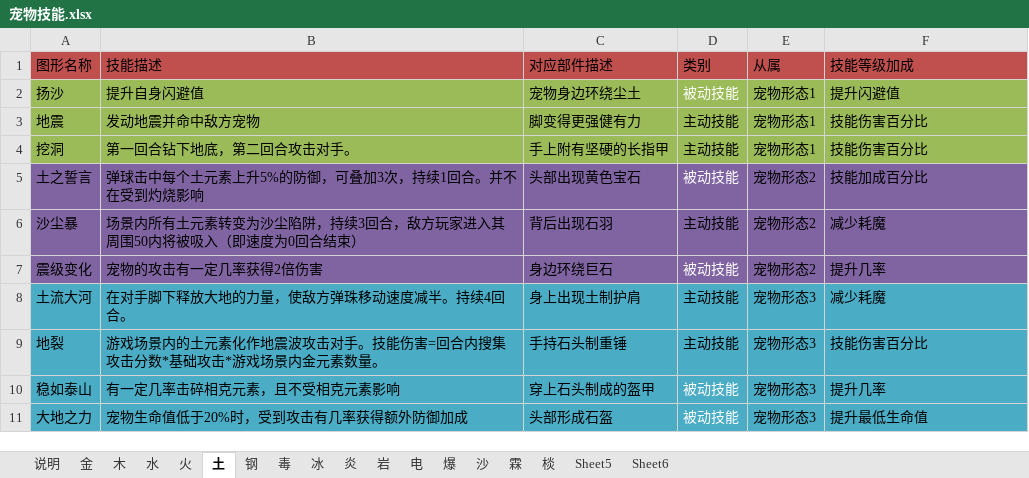
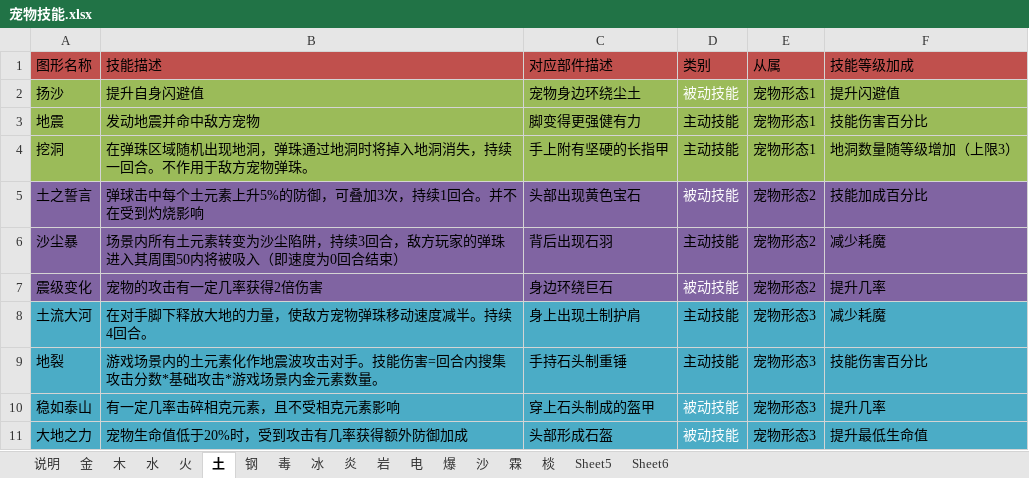
Before and after one commit to silver6wings/PixelPixieOld, an Excel workbook: 策划文档/宠物技能.xlsx, sheet 土, drawn as a sheet; values as stored, in another font and other column widths than the file's, no borders; the diff names each change by its address in the sheet, - before the commit and + after, or states it on an @@ line.

```diff
--- a/策划文档/宠物技能.xlsx (sheet 土)
+++ b/策划文档/宠物技能.xlsx (sheet 土)
-B4 (技能描述): 第一回合钻下地底，第二回合攻击对手。
+B4 (技能描述): 在弹珠区域随机出现地洞，弹珠通过地洞时将掉入地洞消失，持续一回合。不作用于敌方宠物弹珠。
-F4 (技能等级加成): 技能伤害百分比
+F4 (技能等级加成): 地洞数量随等级增加（上限3）
-B6 (技能描述): …敌方玩家进入其周…
+B6 (技能描述): …敌方玩家的弹珠进入其周…
-B8 (技能描述): 在对手脚下释放大地的力量，使敌方弹珠移动速度减半。持续4回合。
+B8 (技能描述): 在对手脚下释放大地的力量，使敌方宠物弹珠移动速度减半。持续4回合。
```
Also changed, not shown: sheet 说明, sheet 水, sheet 金, 美工文档/美工改.xlsx, 2 other files.
